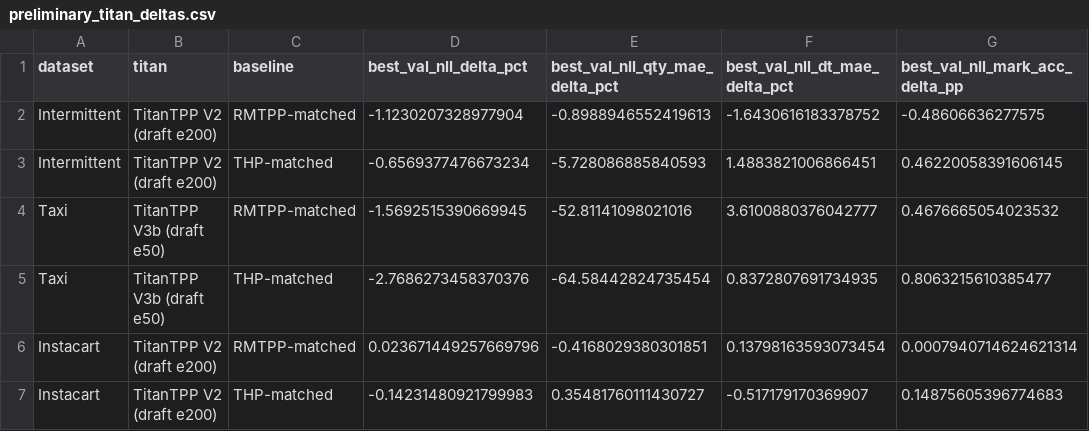
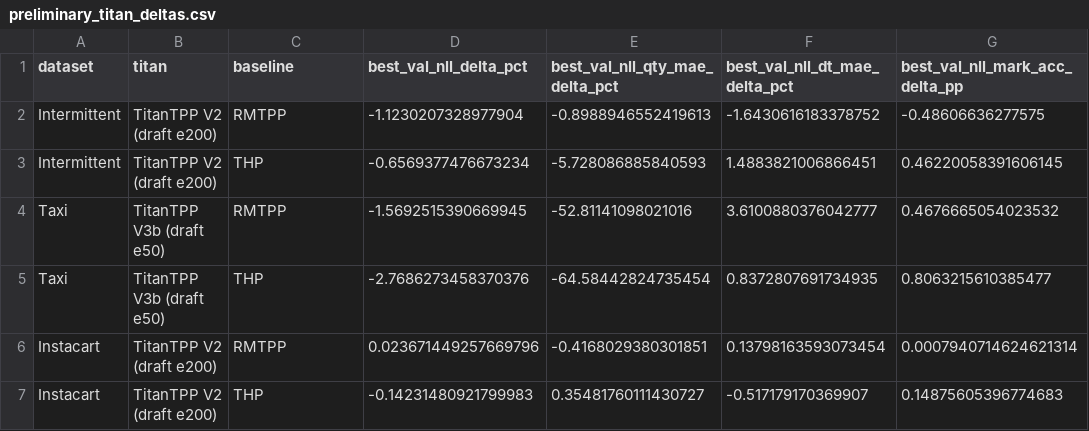
Before and after one commit to LeeKwanHyeong/paper_research, a CSV file: paper/results/e300_matched_20260808/tables/preliminary_titan_deltas.csv, drawn as a sheet.

Commit message:
docs: simplify baseline labels and metric notation

```diff
--- a/paper/results/e300_matched_20260808/tables/preliminary_titan_deltas.csv
+++ b/paper/results/e300_matched_20260808/tables/preliminary_titan_deltas.csv
@@ -1,7 +1,7 @@
 dataset,titan,baseline,best_val_nll_delta_pct,best_val_nll_qty_mae_delta_pct,best_val_nll_dt_mae_delta_pct,best_val_nll_mark_acc_delta_pp
-Intermittent,TitanTPP V2 (draft e200),RMTPP-matched,-1.1230207328977904,-0.8988946552419613,-1.6430616183378752,-0.48606636277575
-Intermittent,TitanTPP V2 (draft e200),THP-matched,-0.6569377476673234,-5.728086885840593,1.4883821006866451,0.46220058391606145
-Taxi,TitanTPP V3b (draft e50),RMTPP-matched,-1.5692515390669945,-52.81141098021016,3.6100880376042777,0.4676665054023532
-Taxi,TitanTPP V3b (draft e50),THP-matched,-2.7686273458370376,-64.58442824735454,0.8372807691734935,0.8063215610385477
-Instacart,TitanTPP V2 (draft e200),RMTPP-matched,0.023671449257669796,-0.4168029380301851,0.13798163593073454,0.0007940714624621314
-Instacart,TitanTPP V2 (draft e200),THP-matched,-0.14231480921799983,0.35481760111430727,-0.517179170369907,0.14875605396774683
+Intermittent,TitanTPP V2 (draft e200),RMTPP,-1.1230207328977904,-0.8988946552419613,-1.6430616183378752,-0.48606636277575
+Intermittent,TitanTPP V2 (draft e200),THP,-0.6569377476673234,-5.728086885840593,1.4883821006866451,0.46220058391606145
+Taxi,TitanTPP V3b (draft e50),RMTPP,-1.5692515390669945,-52.81141098021016,3.6100880376042777,0.4676665054023532
+Taxi,TitanTPP V3b (draft e50),THP,-2.7686273458370376,-64.58442824735454,0.8372807691734935,0.8063215610385477
+Instacart,TitanTPP V2 (draft e200),RMTPP,0.023671449257669796,-0.4168029380301851,0.13798163593073454,0.0007940714624621314
+Instacart,TitanTPP V2 (draft e200),THP,-0.14231480921799983,0.35481760111430727,-0.517179170369907,0.14875605396774683
```
Also changed, not shown: paper/results/e300_matched_20260808/tables/inter_taxi_e300_summary.csv, 11 other files.
